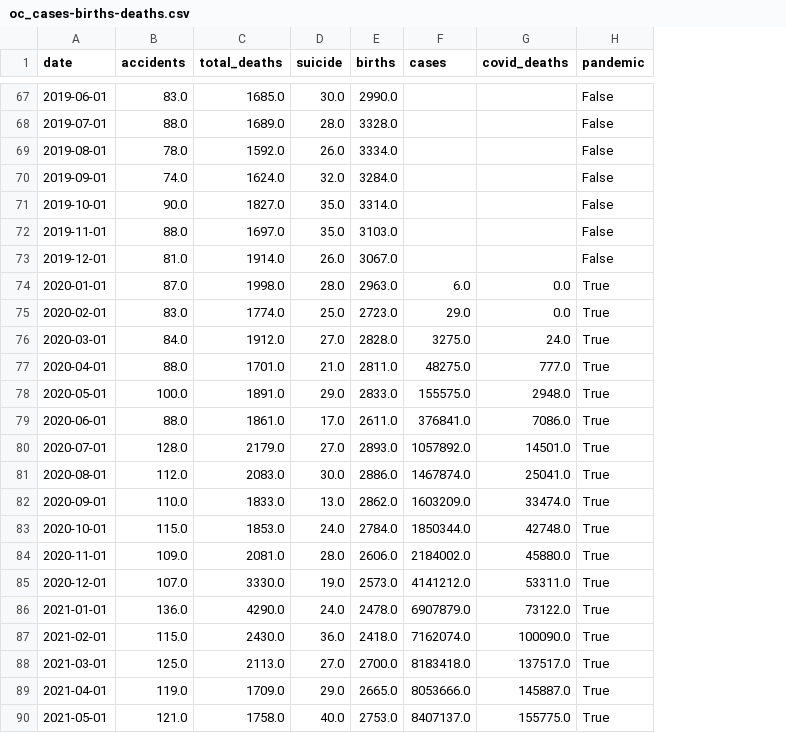
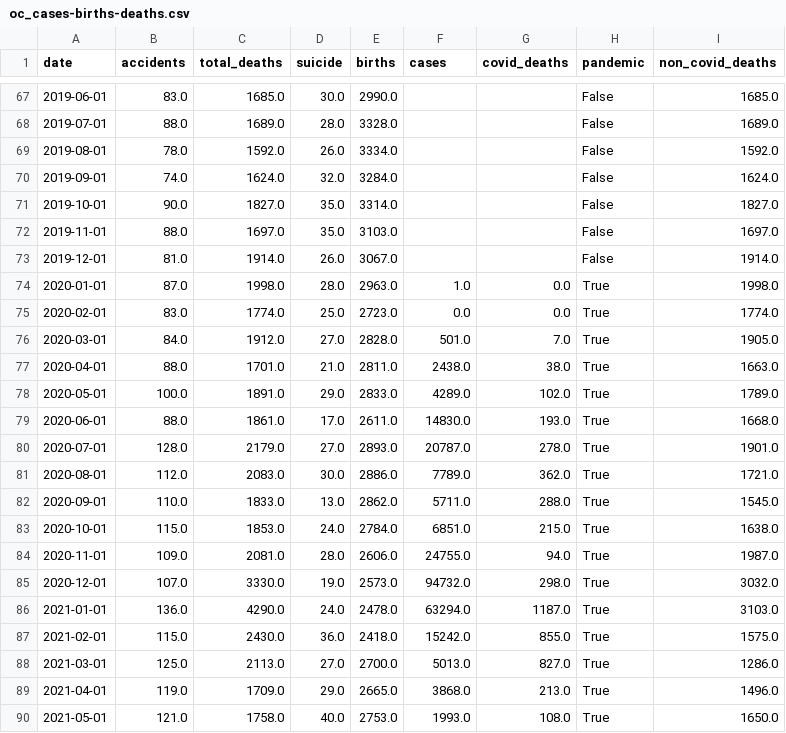
Before and after one commit to anushnap/data512-project, a CSV file: data_clean/oc_cases-births-deaths.csv, drawn as a sheet; only a part is shown, gaps mark what is left out; the diff covers the shown part only; the diff names each change by its address in the sheet, - before the commit and + after, or states it on an @@ line.

Commit message:
updated output

```diff
--- a/data_clean/oc_cases-births-deaths.csv
+++ b/data_clean/oc_cases-births-deaths.csv
+column I (non_covid_deaths), rows 67-90: 1685.0 | 1689.0 | 1592.0 | 1624.0 | 1827.0 | 1697.0 | 1914.0 | 1998.0 | 1774.0 | 1905.0 | 1663.0 | 1789.0 | 1668.0 | 1901.0 | 1721.0 | 1545.0 | 1638.0 | 1987.0 | 3032.0 | 3103.0 | 1575.0 | 1286.0 | 1496.0 | 1650.0
-F74 (cases): 6.0
+F74 (cases): 1.0
-F75 (cases): 29.0
+F75 (cases): 0.0
-F76 (cases): 3275.0
+F76 (cases): 501.0
-G76 (covid_deaths): 24.0
+G76 (covid_deaths): 7.0
-F77 (cases): 48275.0
+F77 (cases): 2438.0
-G77 (covid_deaths): 777.0
+G77 (covid_deaths): 38.0
-F78 (cases): 155575.0
+F78 (cases): 4289.0
-G78 (covid_deaths): 2948.0
+G78 (covid_deaths): 102.0
-F79 (cases): 376841.0
+F79 (cases): 14830.0
-G79 (covid_deaths): 7086.0
+G79 (covid_deaths): 193.0
-F80 (cases): 1057892.0
+F80 (cases): 20787.0
-G80 (covid_deaths): 14501.0
+G80 (covid_deaths): 278.0
-F81 (cases): 1467874.0
+F81 (cases): 7789.0
-G81 (covid_deaths): 25041.0
+G81 (covid_deaths): 362.0
-F82 (cases): 1603209.0
+F82 (cases): 5711.0
-G82 (covid_deaths): 33474.0
+G82 (covid_deaths): 288.0
-F83 (cases): 1850344.0
+F83 (cases): 6851.0
-G83 (covid_deaths): 42748.0
+G83 (covid_deaths): 215.0
-F84 (cases): 2184002.0
+F84 (cases): 24755.0
-G84 (covid_deaths): 45880.0
+G84 (covid_deaths): 94.0
-F85 (cases): 4141212.0
+F85 (cases): 94732.0
-G85 (covid_deaths): 53311.0
+G85 (covid_deaths): 298.0
-F86 (cases): 6907879.0
+F86 (cases): 63294.0
-G86 (covid_deaths): 73122.0
+G86 (covid_deaths): 1187.0
-F87 (cases): 7162074.0
+F87 (cases): 15242.0
-G87 (covid_deaths): 100090.0
+G87 (covid_deaths): 855.0
-F88 (cases): 8183418.0
+F88 (cases): 5013.0
-G88 (covid_deaths): 137517.0
+G88 (covid_deaths): 827.0
-F89 (cases): 8053666.0
+F89 (cases): 3868.0
-G89 (covid_deaths): 145887.0
+G89 (covid_deaths): 213.0
-F90 (cases): 8407137.0
+F90 (cases): 1993.0
-G90 (covid_deaths): 155775.0
+G90 (covid_deaths): 108.0
```
Also changed, not shown: 10 edited cells elsewhere in this file.
